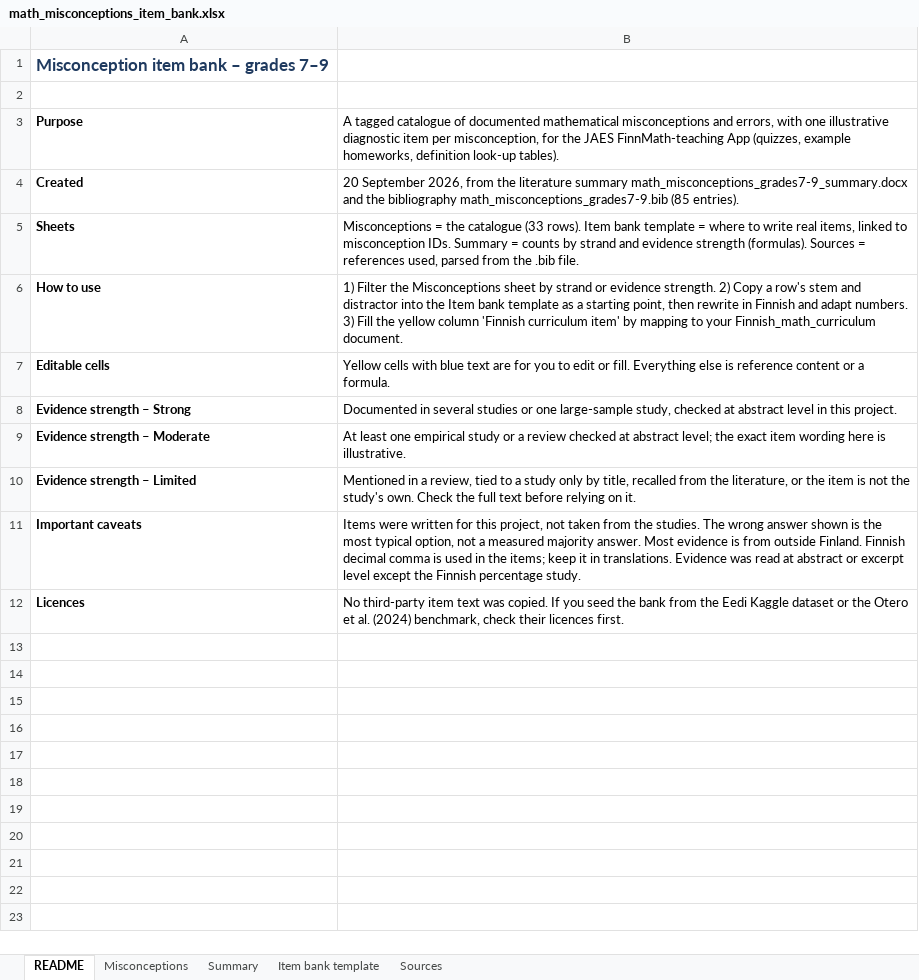
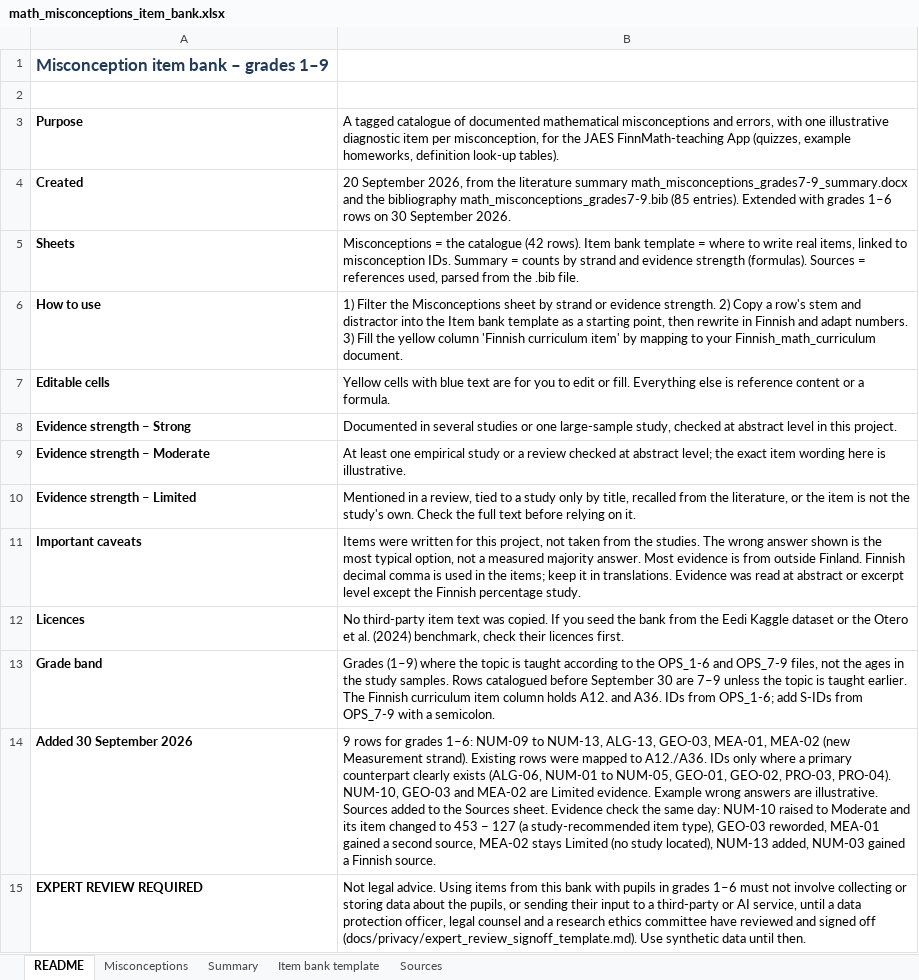
Before and after one commit to mikkojhuttunen/math-applets, an Excel workbook: math-misconceptions/sources/math_misconceptions_item_bank.xlsx, sheet README, drawn as a sheet; values as stored, in another font and other column widths than the file's, no borders; the diff names each change by its address in the sheet, - before the commit and + after, or states it on an @@ line.

```diff
--- a/math-misconceptions/sources/math_misconceptions_item_bank.xlsx (sheet README)
+++ b/math-misconceptions/sources/math_misconceptions_item_bank.xlsx (sheet README)
-A1: Misconception item bank – grades 7–9
+A1: Misconception item bank – grades 1–9
-B4: …(85 entries).
+B4: …(85 entries). Extended with grades 1–6 rows on 30 September 2026.
-B5: …the catalogue (33 rows). Item…
+B5: …the catalogue (42 rows). Item…
+row 13: Grade band | Grades (1–9) where the topic is taught according to the OPS_1-6 and OPS_7-9 files, not the ages in the study samples. Rows catalogued before September 30 are 7–9 unless the topic is taught earlier. The Finnish curriculum item column holds A12. and A36. IDs from OPS_1-6; add S-IDs from OPS_7-9 with a semicolon.
+row 14: Added 30 September 2026 | 9 rows for grades 1–6: NUM-09 to NUM-13, ALG-13, GEO-03, MEA-01, MEA-02 (new Measurement strand). Existing rows were mapped to A12./A36. IDs only where a primary counterpart clearly exists (ALG-06, NUM-01 to NUM-05, GEO-01, GEO-02, PRO-03, PRO-04). NUM-10, GEO-03 and MEA-02 are Limited evidence. Example wrong answers are illustrative. Sources added to the Sources sheet. Evidence check the same day: NUM-10 raised to Moderate and its item changed to 453 − 127 (a study-recommended item type), GEO-03 reworded, MEA-01 gained a second source, MEA-02 stays Limited (no study located), NUM-13 added, NUM-03 gained a Finnish source.
+row 15: EXPERT REVIEW REQUIRED | Not legal advice. Using items from this bank with pupils in grades 1–6 must not involve collecting or storing data about the pupils, or sending their input to a third-party or AI service, until a data protection officer, legal counsel and a research ethics committee have reviewed and signed off (docs/privacy/expert_review_signoff_template.md). Use synthetic data until then.
```
Also changed, not shown: sheet Misconceptions, sheet Sources, sheet Summary, formulas that keep their value, 3 other files.
